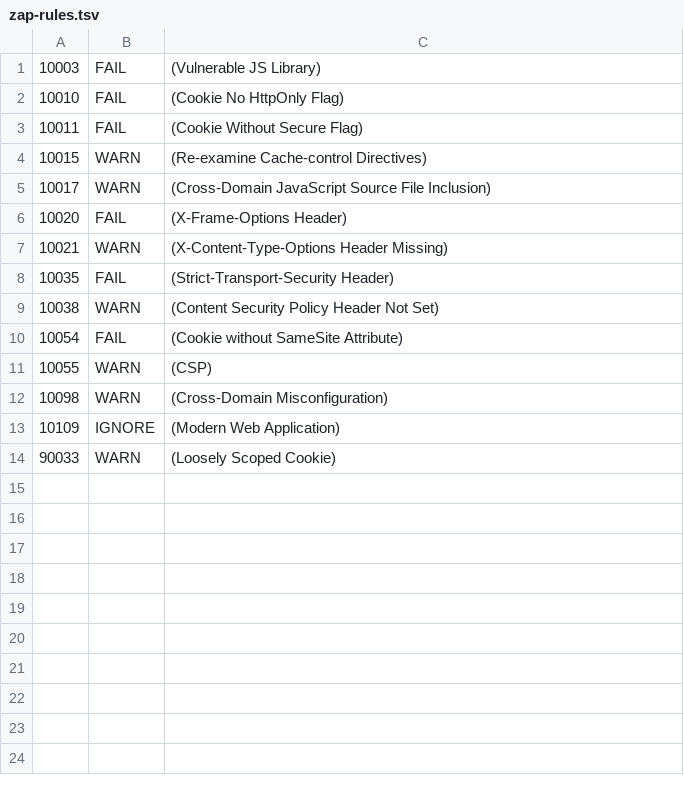
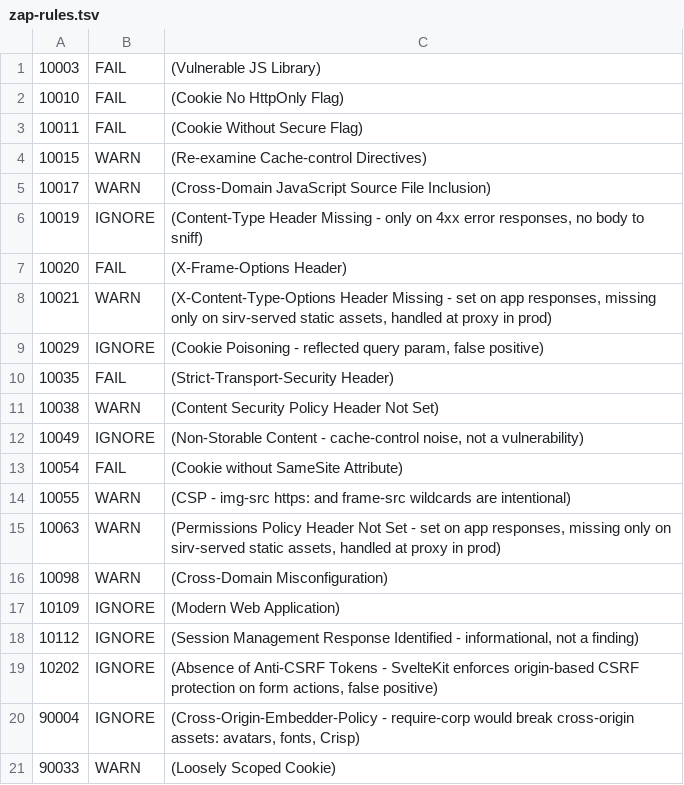
Before and after one commit to Manta-Epitech-Academy/jump, a TSV file: .github/zap-rules.tsv, drawn as a sheet.

Commit message:
feat(security): update zap rules and command options for improved reporting

```diff
--- a/.github/zap-rules.tsv
+++ b/.github/zap-rules.tsv
@@ -5,10 +5,17 @@
 10017	WARN	(Cross-Domain JavaScript Source File Inclusion)
+10019	IGNORE	(Content-Type Header Missing - only on 4xx error responses, no body to sniff)
 10020	FAIL	(X-Frame-Options Header)
-10021	WARN	(X-Content-Type-Options Header Missing)
+10021	WARN	(X-Content-Type-Options Header Missing - set on app responses, missing only on sirv-served static assets, handled at proxy in prod)
+10029	IGNORE	(Cookie Poisoning - reflected query param, false positive)
 10035	FAIL	(Strict-Transport-Security Header)
 10038	WARN	(Content Security Policy Header Not Set)
+10049	IGNORE	(Non-Storable Content - cache-control noise, not a vulnerability)
 10054	FAIL	(Cookie without SameSite Attribute)
-10055	WARN	(CSP)
+10055	WARN	(CSP - img-src https: and frame-src wildcards are intentional)
+10063	WARN	(Permissions Policy Header Not Set - set on app responses, missing only on sirv-served static assets, handled at proxy in prod)
 10098	WARN	(Cross-Domain Misconfiguration)
 10109	IGNORE	(Modern Web Application)
+10112	IGNORE	(Session Management Response Identified - informational, not a finding)
+10202	IGNORE	(Absence of Anti-CSRF Tokens - SvelteKit enforces origin-based CSRF protection on form actions, false positive)
+90004	IGNORE	(Cross-Origin-Embedder-Policy - require-corp would break cross-origin assets: avatars, fonts, Crisp)
 90033	WARN	(Loosely Scoped Cookie)
```
Also changed, not shown: 1 other file.
